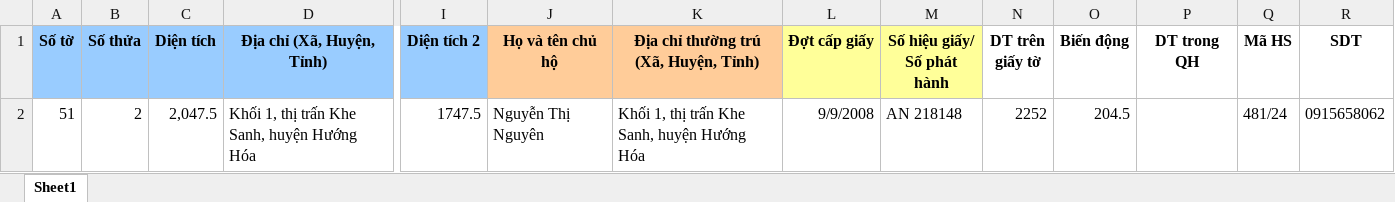
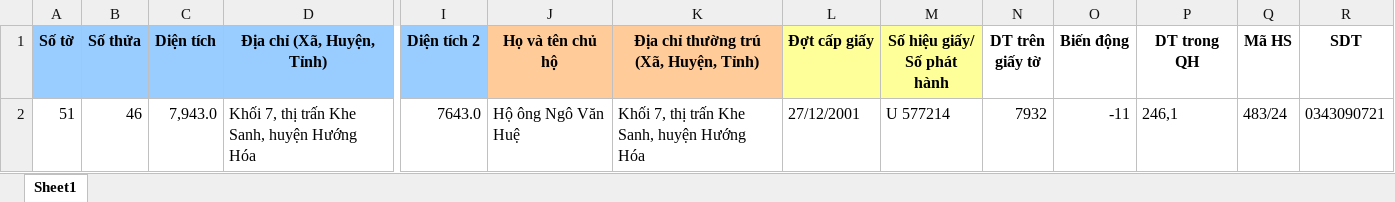
Before and after one commit to guitarkhongem/SOMUCKE, an Excel workbook: SODO/Khe Sanh/FixedRowCopy.xlsx, sheet Sheet1, drawn as a sheet; only a part is shown, gaps mark what is left out; values as stored, in another font and other column widths than the file's, no borders; charts and pictures not drawn; the diff covers the shown part only; the diff names each change by its address in the sheet, - before the commit and + after, or states it on an @@ line.

```diff
--- a/SODO/Khe Sanh/FixedRowCopy.xlsx (sheet Sheet1)
+++ b/SODO/Khe Sanh/FixedRowCopy.xlsx (sheet Sheet1)
-B2 (Số thửa): 2
+B2 (Số thửa): 46
-C2 (Diện tích): 2,047.5
+C2 (Diện tích): 7,943.0
-D2 (Địa chỉ (Xã, Huyện, Tỉnh)): Khối 1, thị trấn Khe Sanh, huyện Hướng Hóa
+D2 (Địa chỉ (Xã, Huyện, Tỉnh)): Khối 7, thị trấn Khe Sanh, huyện Hướng Hóa
-I2 (Diện tích 2): 1747.5
+I2 (Diện tích 2): 7643.0
-J2 (Họ và tên chủ hộ): Nguyễn Thị Nguyên
+J2 (Họ và tên chủ hộ): Hộ ông Ngô Văn Huệ
-K2: Khối 1, thị trấn Khe Sanh, huyện Hướng Hóa
+K2: Khối 7, thị trấn Khe Sanh, huyện Hướng Hóa
-L2 (Đợt cấp giấy): 9/9/2008
+L2 (Đợt cấp giấy): 27/12/2001
-M2 (Số hiệu giấy/ Số phát hành): AN 218148
+M2 (Số hiệu giấy/ Số phát hành): U 577214
-N2 (DT trên giấy tờ): 2252
+N2 (DT trên giấy tờ): 7932
-O2 (Biến động): 204.5
+O2 (Biến động): -11
-P2 (DT trong QH): (empty)
+P2 (DT trong QH): 246,1
-Q2 (Mã HS): 481/24
+Q2 (Mã HS): 483/24
-R2 (SDT): 0915658062
+R2 (SDT): 0343090721
```
Also changed, not shown: 2 edited cells elsewhere in this sheet, charts or pictures, SODO/Khe Sanh/Mau Gcadas_Khe Sanh.xlsm, 5 other files.
